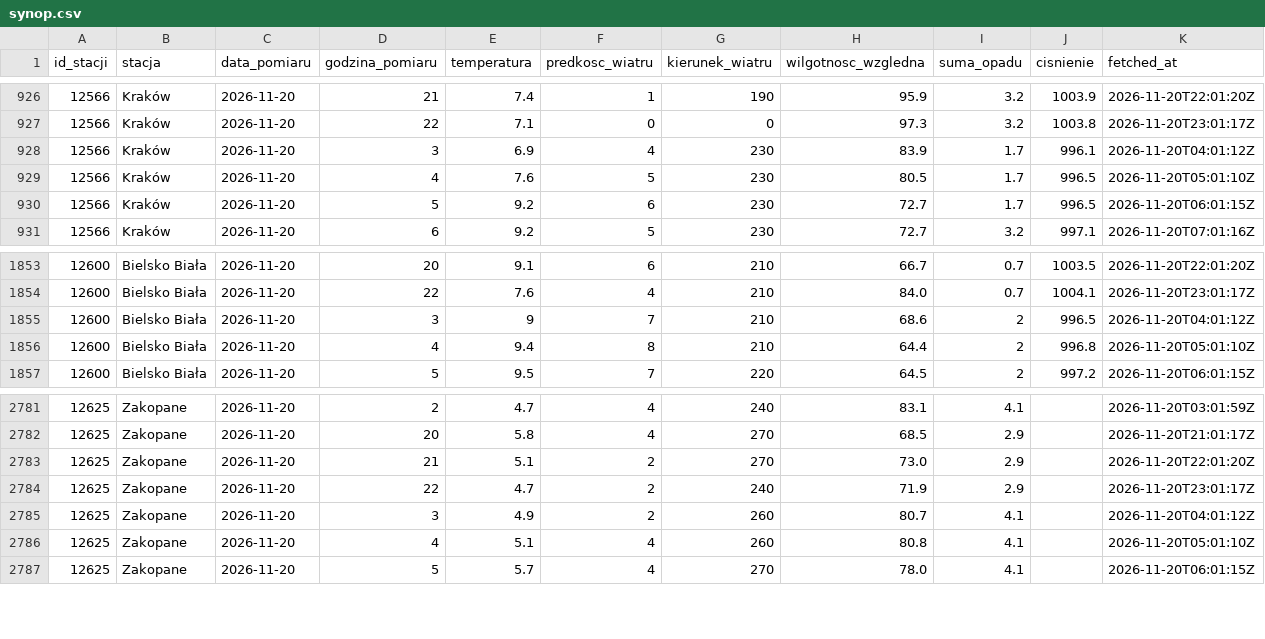
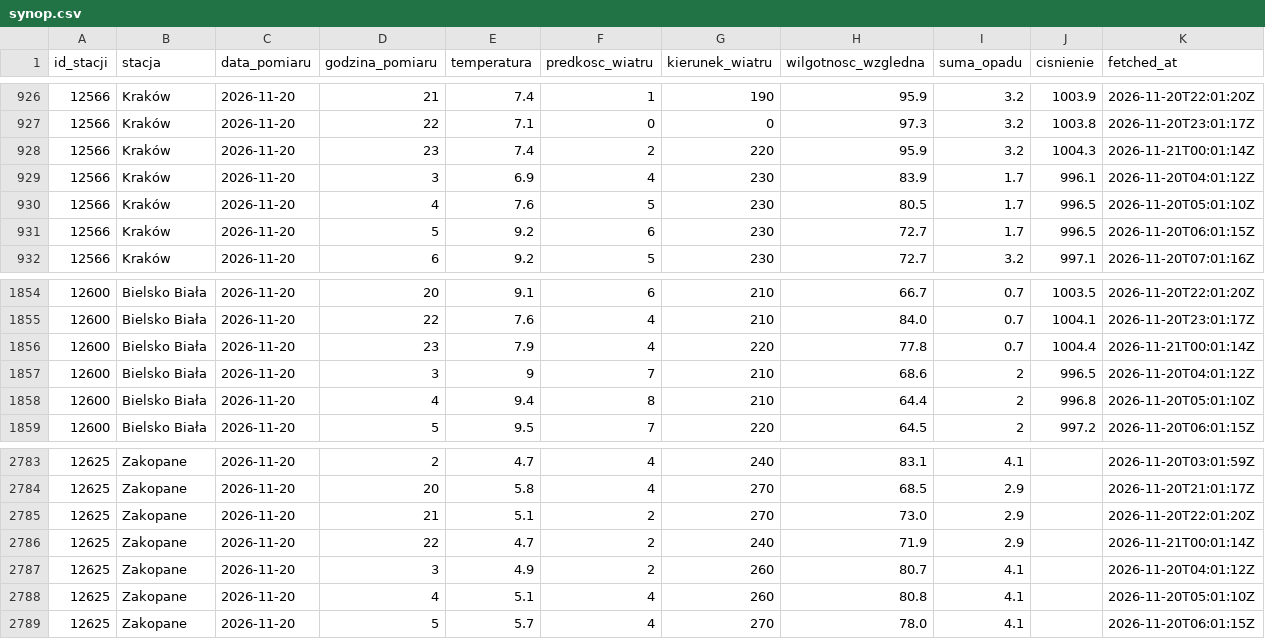
Before and after one commit to Przemsonn05/RiverSense, a CSV file: data/live/synop.csv, drawn as a sheet; only a part is shown, gaps mark what is left out.

Commit message:
dane live 2026-11-21 00:01

```diff
--- a/data/live/synop.csv
+++ b/data/live/synop.csv
@@ -927,2 +927,3 @@ id_stacji,stacja,data_pomiaru,godzina_pomiaru,temperatura,predkosc_wiatru,kierun
 12566,Kraków,2026-11-20,22,7.1,0,0,97.3,3.2,1003.8,2026-11-20T23:01:17Z
+12566,Kraków,2026-11-20,23,7.4,2,220,95.9,3.2,1004.3,2026-11-21T00:01:14Z
 12566,Kraków,2026-11-20,3,6.9,4,230,83.9,1.7,996.1,2026-11-20T04:01:12Z
@@ -1854,2 +1855,3 @@ id_stacji,stacja,data_pomiaru,godzina_pomiaru,temperatura,predkosc_wiatru,kierun
 12600,Bielsko Biała,2026-11-20,22,7.6,4,210,84.0,0.7,1004.1,2026-11-20T23:01:17Z
+12600,Bielsko Biała,2026-11-20,23,7.9,4,220,77.8,0.7,1004.4,2026-11-21T00:01:14Z
 12600,Bielsko Biała,2026-11-20,3,9,7,210,68.6,2,996.5,2026-11-20T04:01:12Z
@@ -2783,3 +2785,3 @@ id_stacji,stacja,data_pomiaru,godzina_pomiaru,temperatura,predkosc_wiatru,kierun
 12625,Zakopane,2026-11-20,21,5.1,2,270,73.0,2.9,,2026-11-20T22:01:20Z
-12625,Zakopane,2026-11-20,22,4.7,2,240,71.9,2.9,,2026-11-20T23:01:17Z
+12625,Zakopane,2026-11-20,22,4.7,2,240,71.9,2.9,,2026-11-21T00:01:14Z
 12625,Zakopane,2026-11-20,3,4.9,2,260,80.7,4.1,,2026-11-20T04:01:12Z
```
Also changed, not shown: 2 other files.
